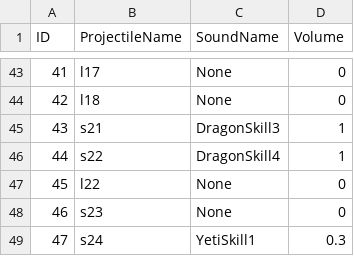
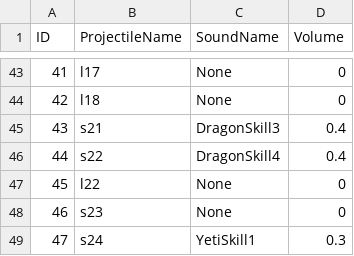
Before and after one commit to yjy1175/AgentCute, a CSV file: Assets/Resources/CSVFile/SoundEffect.csv, drawn as a sheet; only a part is shown, gaps mark what is left out.

Commit message:
bug(fix) : sound Amplification
1. projectile이 동시에 여러가 발사되면 음향이 깨지는 문제가 발생되어
projectile이 쏴질때마다 코루틴으로 음향을 조금씩 낮추는 방향으로 수정

```diff
--- a/Assets/Resources/CSVFile/SoundEffect.csv
+++ b/Assets/Resources/CSVFile/SoundEffect.csv
@@ -44,4 +44,4 @@ ID,ProjectileName,SoundName,Volume
 42,l18,None,0
-43,s21,DragonSkill3,1
-44,s22,DragonSkill4,1
+43,s21,DragonSkill3,0.4
+44,s22,DragonSkill4,0.4
 45,l22,None,0
```
Also changed, not shown: 1 other file.
